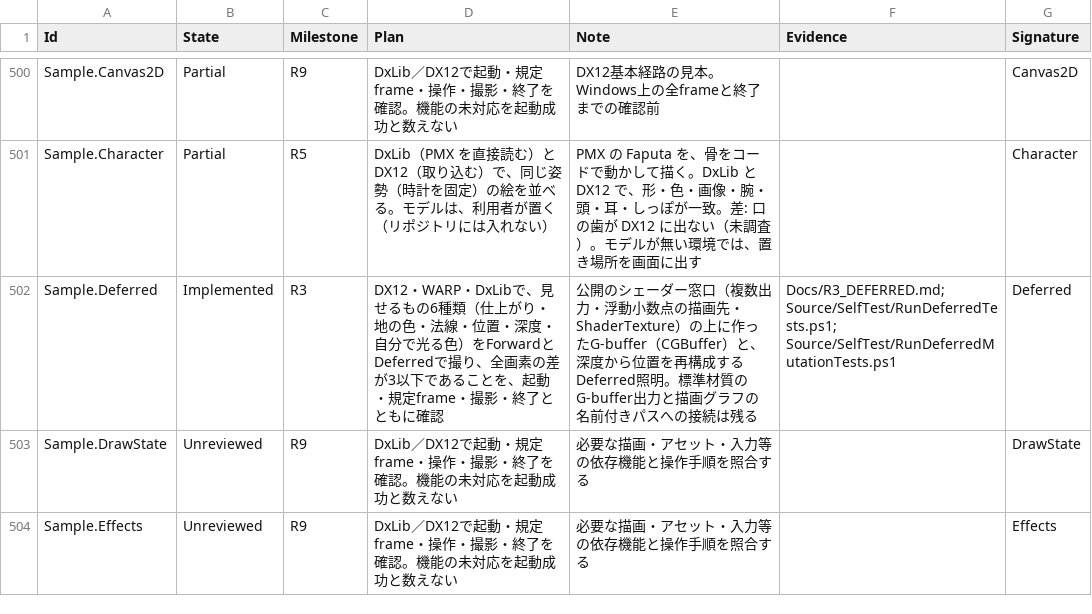
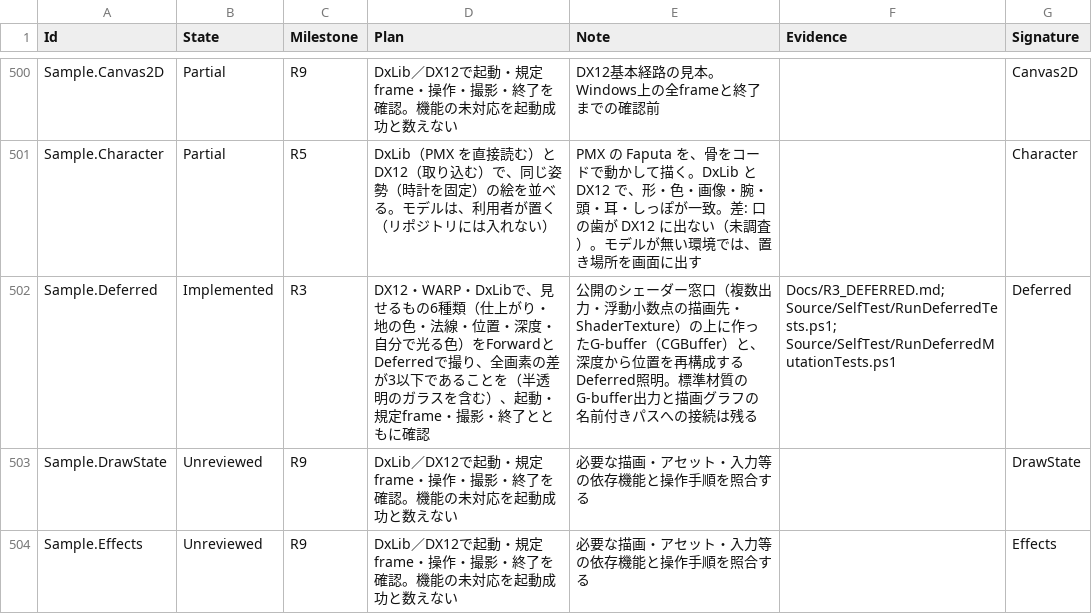
Before and after one commit to mynameisGaku/mazigatiDX, a CSV file: Docs/BackendCompatibility.csv, drawn as a sheet; only a part is shown, gaps mark what is left out.

```diff
--- a/Docs/BackendCompatibility.csv
+++ b/Docs/BackendCompatibility.csv
@@ -501,3 +501,3 @@
 "Sample.Character","Partial","R5","DxLib（PMX を直接読む）と DX12（取り込む）で、同じ姿勢（時計を固定）の絵を並べる。モデルは、利用者が置く（リポジトリには入れない）","PMX の Faputa を、骨をコードで動かして描く。DxLib と DX12 で、形・色・画像・腕・頭・耳・しっぽが一致。差: 口の歯が DX12 に出ない（未調査）。モデルが無い環境では、置き場所を画面に出す","","Character"
-"Sample.Deferred","Implemented","R3","DX12・WARP・DxLibで、見せるもの6種類（仕上がり・地の色・法線・位置・深度・自分で光る色）をForwardとDeferredで撮り、全画素の差が3以下であることを、起動・規定frame・撮影・終了とともに確認","公開のシェーダー窓口（複数出力・浮動小数点の描画先・ShaderTexture）の上に作ったG-buffer（CGBuffer）と、深度から位置を再構成するDeferred照明。標準材質のG-buffer出力と描画グラフの名前付きパスへの接続は残る","Docs/R3_DEFERRED.md; Source/SelfTest/RunDeferredTests.ps1; Source/SelfTest/RunDeferredMutationTests.ps1","Deferred"
+"Sample.Deferred","Implemented","R3","DX12・WARP・DxLibで、見せるもの6種類（仕上がり・地の色・法線・位置・深度・自分で光る色）をForwardとDeferredで撮り、全画素の差が3以下であることを（半透明のガラスを含む）、起動・規定frame・撮影・終了とともに確認","公開のシェーダー窓口（複数出力・浮動小数点の描画先・ShaderTexture）の上に作ったG-buffer（CGBuffer）と、深度から位置を再構成するDeferred照明。標準材質のG-buffer出力と描画グラフの名前付きパスへの接続は残る","Docs/R3_DEFERRED.md; Source/SelfTest/RunDeferredTests.ps1; Source/SelfTest/RunDeferredMutationTests.ps1","Deferred"
 "Sample.DrawState","Unreviewed","R9","DxLib／DX12で起動・規定frame・操作・撮影・終了を確認。機能の未対応を起動成功と数えない","必要な描画・アセット・入力等の依存機能と操作手順を照合する","","DrawState"
```
Also changed, not shown: 26 other files.
